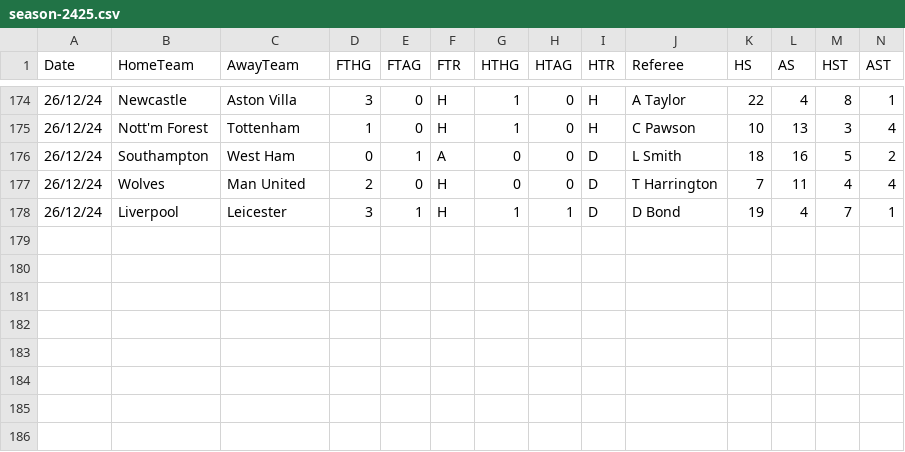
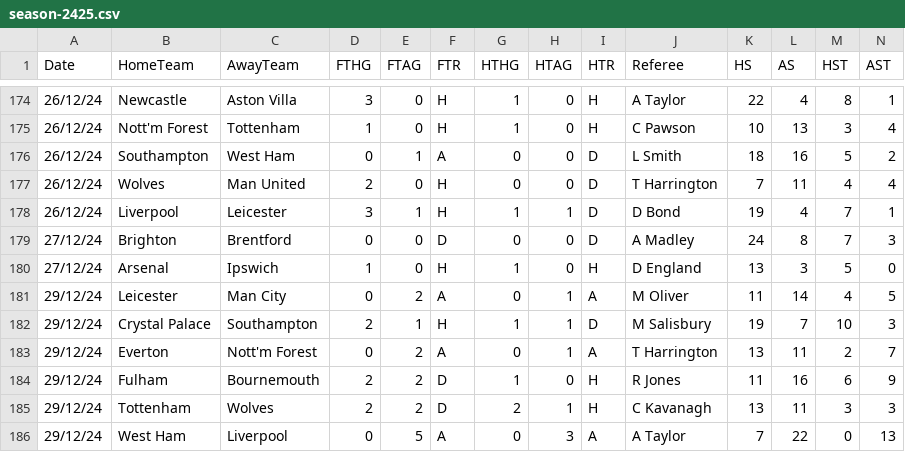
Before and after one commit to datasets/football-datasets, a CSV file: datasets/premier-league/season-2425.csv, drawn as a sheet; only a part is shown, gaps mark what is left out; rows hold the shown columns only; the diff names each change by its address in the sheet, - before the commit and + after, or states it on an @@ line.

```diff
--- a/datasets/premier-league/season-2425.csv
+++ b/datasets/premier-league/season-2425.csv
+row 179: 27/12/24 | Brighton | Brentford | 0 | 0 | D | 0 | 0 | D | A Madley | 24 | 8 | 7 | 3
+row 180: 27/12/24 | Arsenal | Ipswich | 1 | 0 | H | 1 | 0 | H | D England | 13 | 3 | 5 | 0
+row 181: 29/12/24 | Leicester | Man City | 0 | 2 | A | 0 | 1 | A | M Oliver | 11 | 14 | 4 | 5
+row 182: 29/12/24 | Crystal Palace | Southampton | 2 | 1 | H | 1 | 1 | D | M Salisbury | 19 | 7 | 10 | 3
+row 183: 29/12/24 | Everton | Nott'm Forest | 0 | 2 | A | 0 | 1 | A | T Harrington | 13 | 11 | 2 | 7
+row 184: 29/12/24 | Fulham | Bournemouth | 2 | 2 | D | 1 | 0 | H | R Jones | 11 | 16 | 6 | 9
+row 185: 29/12/24 | Tottenham | Wolves | 2 | 2 | D | 2 | 1 | H | C Kavanagh | 13 | 11 | 3 | 3
+row 186: 29/12/24 | West Ham | Liverpool | 0 | 5 | A | 0 | 3 | A | A Taylor | 7 | 22 | 0 | 13
```
Also changed, not shown: datasets/serie-a/season-2425.csv.
